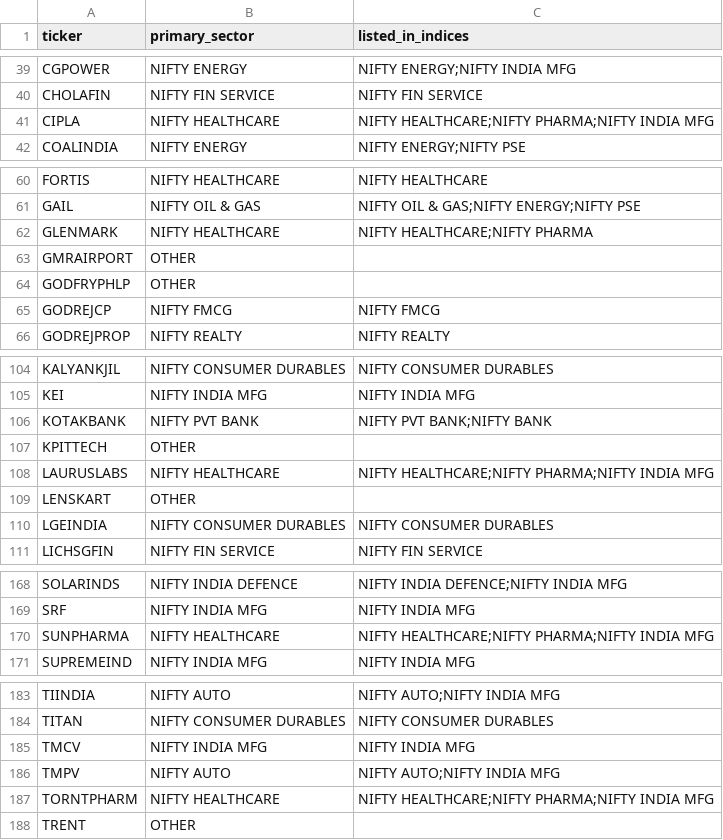
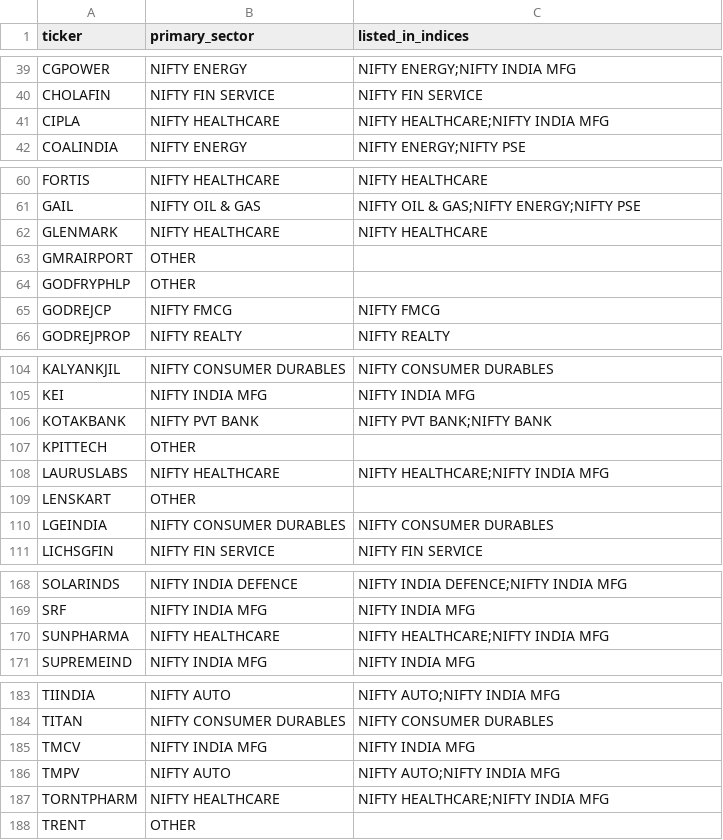
Before and after one commit to IndujaCons/nse_swing_trading, a CSV file: nse_const/nifty200_sector_map.csv, drawn as a sheet; only a part is shown, gaps mark what is left out; the diff covers the shown part only.

```diff
--- a/nse_const/nifty200_sector_map.csv
+++ b/nse_const/nifty200_sector_map.csv
@@ -40,3 +40,3 @@ CGPOWER,NIFTY ENERGY,NIFTY ENERGY;NIFTY INDIA MFG
 CHOLAFIN,NIFTY FIN SERVICE,NIFTY FIN SERVICE
-CIPLA,NIFTY HEALTHCARE,NIFTY HEALTHCARE;NIFTY PHARMA;NIFTY INDIA MFG
+CIPLA,NIFTY HEALTHCARE,NIFTY HEALTHCARE;NIFTY INDIA MFG
 COALINDIA,NIFTY ENERGY,NIFTY ENERGY;NIFTY PSE
@@ -61,3 +61,3 @@ FORTIS,NIFTY HEALTHCARE,NIFTY HEALTHCARE
 GAIL,NIFTY OIL & GAS,NIFTY OIL & GAS;NIFTY ENERGY;NIFTY PSE
-GLENMARK,NIFTY HEALTHCARE,NIFTY HEALTHCARE;NIFTY PHARMA
+GLENMARK,NIFTY HEALTHCARE,NIFTY HEALTHCARE
 GMRAIRPORT,OTHER,
@@ -107,3 +107,3 @@ KOTAKBANK,NIFTY PVT BANK,NIFTY PVT BANK;NIFTY BANK
 KPITTECH,OTHER,
-LAURUSLABS,NIFTY HEALTHCARE,NIFTY HEALTHCARE;NIFTY PHARMA;NIFTY INDIA MFG
+LAURUSLABS,NIFTY HEALTHCARE,NIFTY HEALTHCARE;NIFTY INDIA MFG
 LENSKART,OTHER,
@@ -169,3 +169,3 @@ SOLARINDS,NIFTY INDIA DEFENCE,NIFTY INDIA DEFENCE;NIFTY INDIA MFG
 SRF,NIFTY INDIA MFG,NIFTY INDIA MFG
-SUNPHARMA,NIFTY HEALTHCARE,NIFTY HEALTHCARE;NIFTY PHARMA;NIFTY INDIA MFG
+SUNPHARMA,NIFTY HEALTHCARE,NIFTY HEALTHCARE;NIFTY INDIA MFG
 SUPREMEIND,NIFTY INDIA MFG,NIFTY INDIA MFG
@@ -186,3 +186,3 @@ TMCV,NIFTY INDIA MFG,NIFTY INDIA MFG
 TMPV,NIFTY AUTO,NIFTY AUTO;NIFTY INDIA MFG
-TORNTPHARM,NIFTY HEALTHCARE,NIFTY HEALTHCARE;NIFTY PHARMA;NIFTY INDIA MFG
+TORNTPHARM,NIFTY HEALTHCARE,NIFTY HEALTHCARE;NIFTY INDIA MFG
 TRENT,OTHER,
```
Also changed, not shown: 8 edited cells elsewhere in this file, 1 other file.
